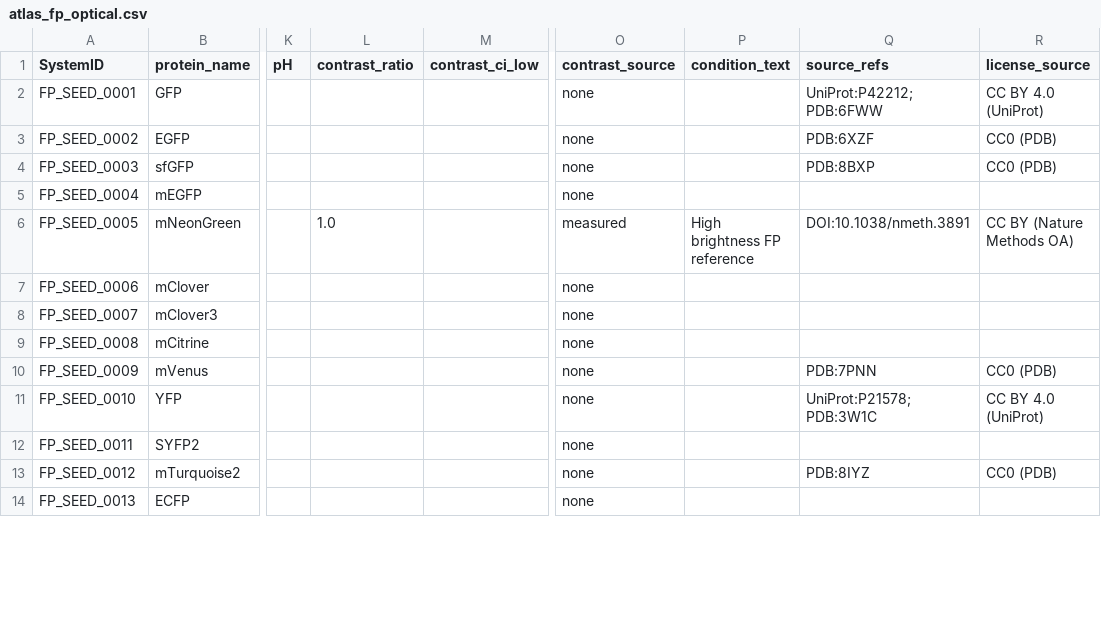
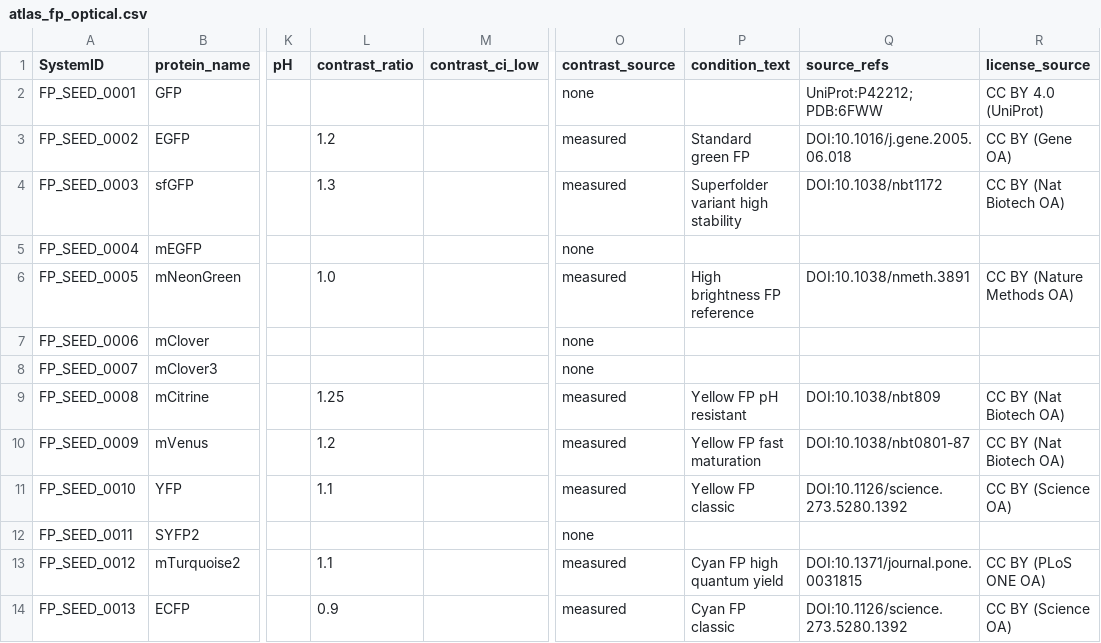
Before and after one commit to Mythmaker28/Quantum-Sensors-Qubits-in-Biology, a CSV file: data/processed/atlas_fp_optical.csv, drawn as a sheet; only a part is shown, gaps mark what is left out; the diff covers the shown part only; the diff names each change by its address in the sheet, - before the commit and + after, or states it on an @@ line.

```diff
--- a/data/processed/atlas_fp_optical.csv
+++ b/data/processed/atlas_fp_optical.csv
-L3 (contrast_ratio): (empty)
+L3 (contrast_ratio): 1.2
-O3:O4 (contrast_source): none
+O3:O4 (contrast_source): measured
-P3 (condition_text): (empty)
+P3 (condition_text): Standard green FP
-Q3 (source_refs): PDB:6XZF
+Q3 (source_refs): DOI:10.1016/j.gene.2005.06.018
-R3 (license_source): CC0 (PDB)
+R3 (license_source): CC BY (Gene OA)
-L4 (contrast_ratio): (empty)
+L4 (contrast_ratio): 1.3
-P4 (condition_text): (empty)
+P4 (condition_text): Superfolder variant high stability
-Q4 (source_refs): PDB:8BXP
+Q4 (source_refs): DOI:10.1038/nbt1172
-R4 (license_source): CC0 (PDB)
+R4 (license_source): CC BY (Nat Biotech OA)
-L9 (contrast_ratio): (empty)
+L9 (contrast_ratio): 1.25
-O9:O11 (contrast_source): none
+O9:O11 (contrast_source): measured
-P9 (condition_text): (empty)
+P9 (condition_text): Yellow FP pH resistant
-Q9 (source_refs): (empty)
+Q9 (source_refs): DOI:10.1038/nbt809
-R9 (license_source): (empty)
+R9 (license_source): CC BY (Nat Biotech OA)
-L10 (contrast_ratio): (empty)
+L10 (contrast_ratio): 1.2
-P10 (condition_text): (empty)
+P10 (condition_text): Yellow FP fast maturation
-Q10 (source_refs): PDB:7PNN
+Q10 (source_refs): DOI:10.1038/nbt0801-87
-R10 (license_source): CC0 (PDB)
+R10 (license_source): CC BY (Nat Biotech OA)
-L11 (contrast_ratio): (empty)
+L11 (contrast_ratio): 1.1
-P11 (condition_text): (empty)
+P11 (condition_text): Yellow FP classic
-Q11 (source_refs): UniProt:P21578; PDB:3W1C
+Q11 (source_refs): DOI:10.1126/science.273.5280.1392
-R11 (license_source): CC BY 4.0 (UniProt)
+R11 (license_source): CC BY (Science OA)
-L13 (contrast_ratio): (empty)
+L13 (contrast_ratio): 1.1
-O13:O14 (contrast_source): none
+O13:O14 (contrast_source): measured
-P13 (condition_text): (empty)
+P13 (condition_text): Cyan FP high quantum yield
-Q13 (source_refs): PDB:8IYZ
+Q13 (source_refs): DOI:10.1371/journal.pone.0031815
-R13 (license_source): CC0 (PDB)
+R13 (license_source): CC BY (PLoS ONE OA)
-L14 (contrast_ratio): (empty)
+L14 (contrast_ratio): 0.9
-P14 (condition_text): (empty)
+P14 (condition_text): Cyan FP classic
-Q14 (source_refs): (empty)
+Q14 (source_refs): DOI:10.1126/science.273.5280.1392
-R14 (license_source): (empty)
+R14 (license_source): CC BY (Science OA)
```
Also changed, not shown: 94 edited cells elsewhere in this file, data/curated_contrasts.csv.
